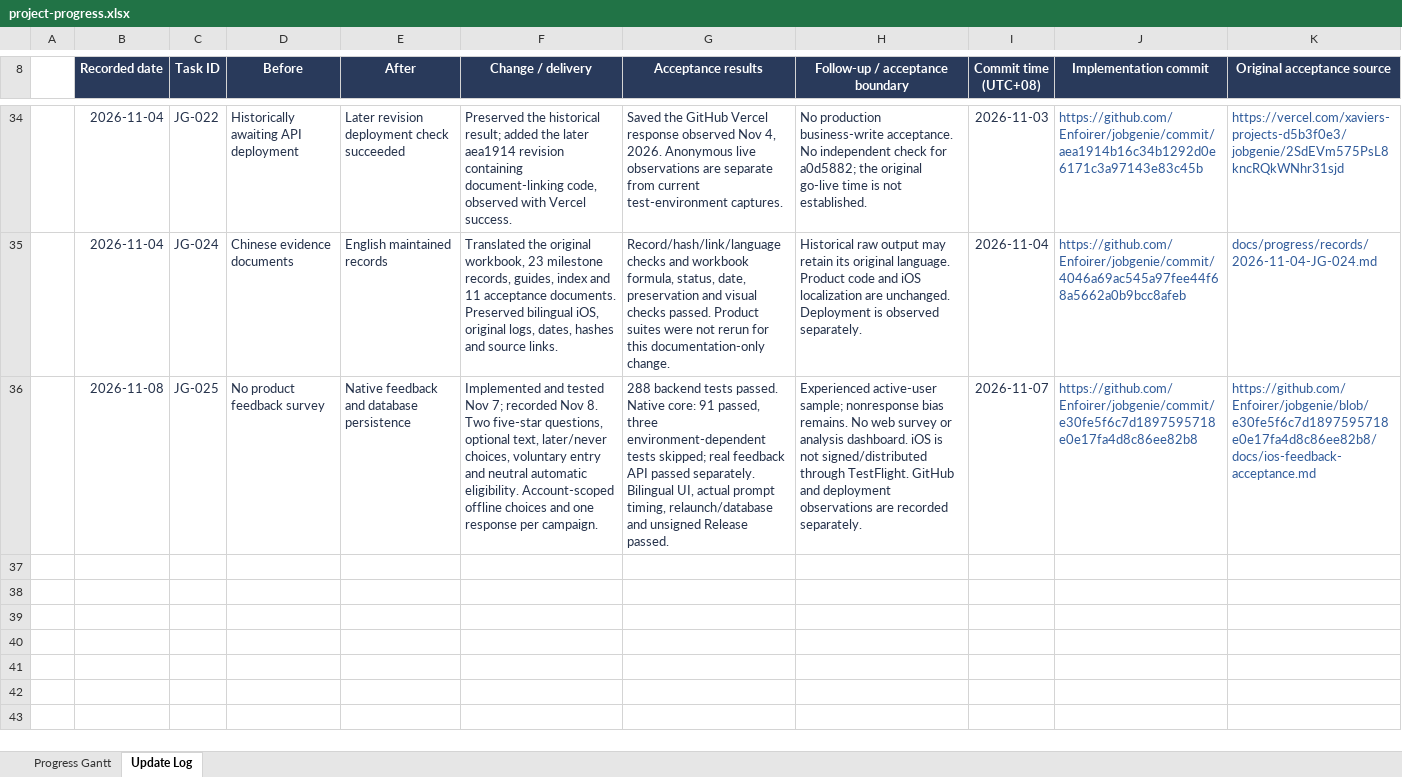
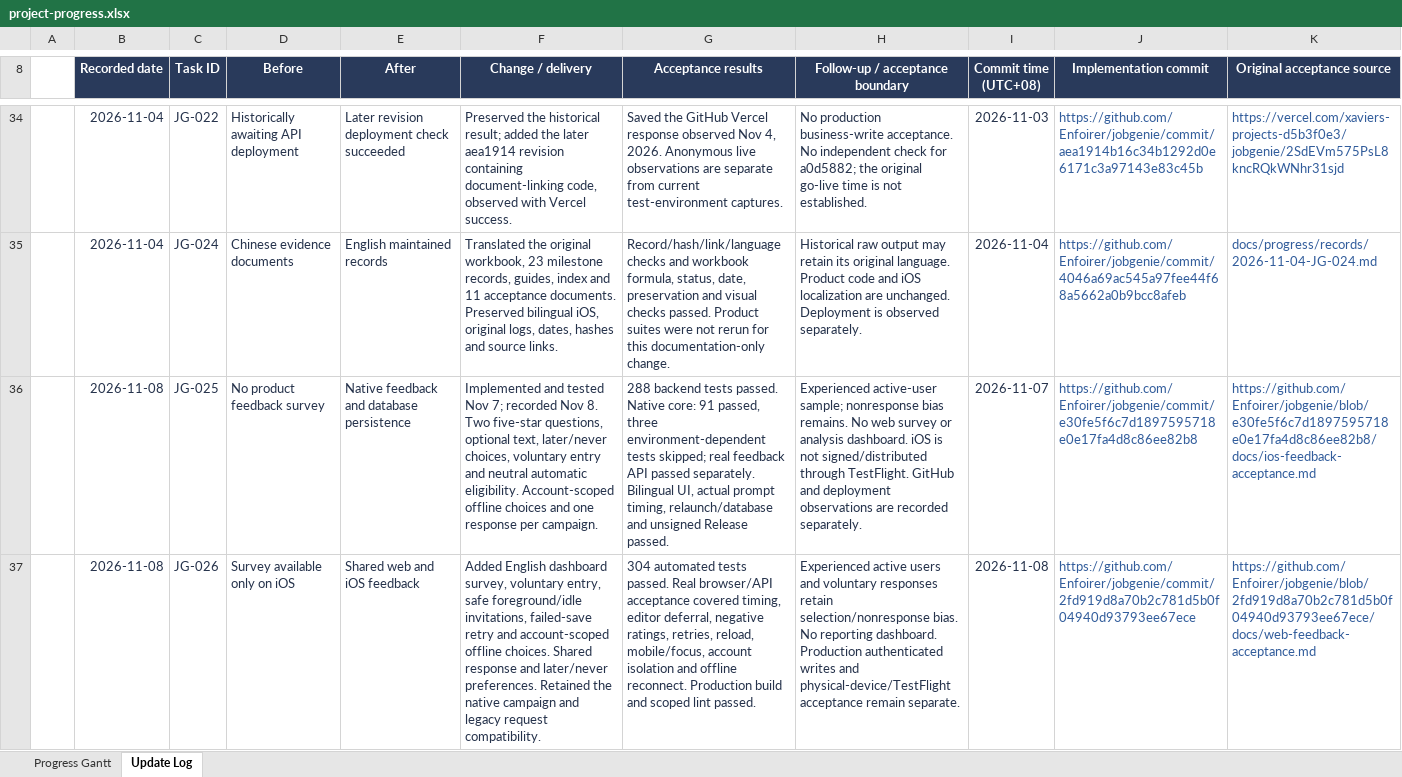
Before and after one commit to Enfoirer/jobgenie, an Excel workbook: docs/progress/project-progress.xlsx, sheet Update Log, drawn as a sheet; only a part is shown, gaps mark what is left out; values as stored, in another font and other column widths than the file's, no borders; the diff names each change by its address in the sheet, - before the commit and + after, or states it on an @@ line.

Commit message:
Record web feedback acceptance and update project progress

```diff
--- a/docs/progress/project-progress.xlsx (sheet Update Log)
+++ b/docs/progress/project-progress.xlsx (sheet Update Log)
+row 37:  | 2026-11-08 | JG-026 | Survey available only on iOS | Shared web and iOS feedback | Added English dashboard survey, voluntary entry, safe foreground/idle invitations, failed-save retry and account-scoped offline choices. Shared response and later/never preferences. Retained the native campaign and legacy request compatibility. | 304 automated tests passed. Real browser/API acceptance covered timing, editor deferral, negative ratings, retries, reload, mobile/focus, account isolation and offline reconnect. Production build and scoped lint passed. | Experienced active users and voluntary responses retain selection/nonresponse bias. No reporting dashboard. Production authenticated writes and physical-device/TestFlight acceptance remain separate. | 2026-11-08 | https://github.com/Enfoirer/jobgenie/commit/2fd919d8a70b2c781d5b0f04940d93793ee67ece | https://github.com/Enfoirer/jobgenie/blob/2fd919d8a70b2c781d5b0f04940d93793ee67ece/docs/web-feedback-acceptance.md
```
Also changed, not shown: sheet Progress Gantt, 14 other files.
